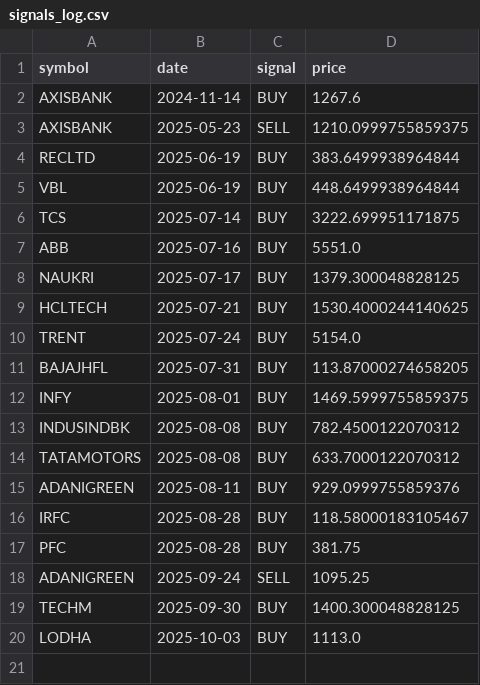
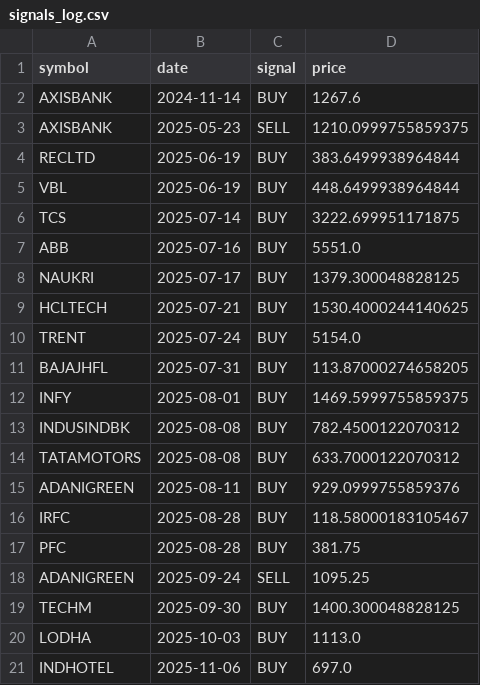
Before and after one commit to VarenyamParashar/sma-strategy-bot, a CSV file: signals_log.csv, drawn as a sheet; the diff names each change by its address in the sheet, - before the commit and + after, or states it on an @@ line.

```diff
--- a/signals_log.csv
+++ b/signals_log.csv
+row 21: INDHOTEL | 2025-11-06 | BUY | 697.0
```
